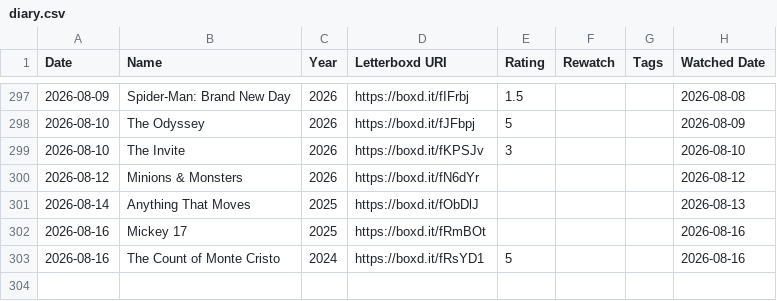
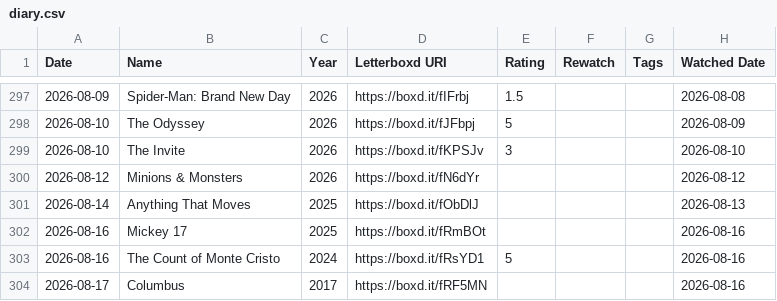
Before and after one commit to ShiiiivanshSingh/Ask-My-Watchlist-, a CSV file: data/diary.csv, drawn as a sheet; only a part is shown, gaps mark what is left out.

```diff
--- a/data/diary.csv
+++ b/data/diary.csv
@@ -303 +303,2 @@ Date,Name,Year,Letterboxd URI,Rating,Rewatch,Tags,Watched Date
 2026-08-16,The Count of Monte Cristo,2024,https://boxd.it/fRsYD1,5,,,2026-08-16
+2026-08-17,Columbus,2017,https://boxd.it/fRF5MN,,,,2026-08-16
```
Also changed, not shown: data/reviews.csv, data/watched.csv, 1 other file.
